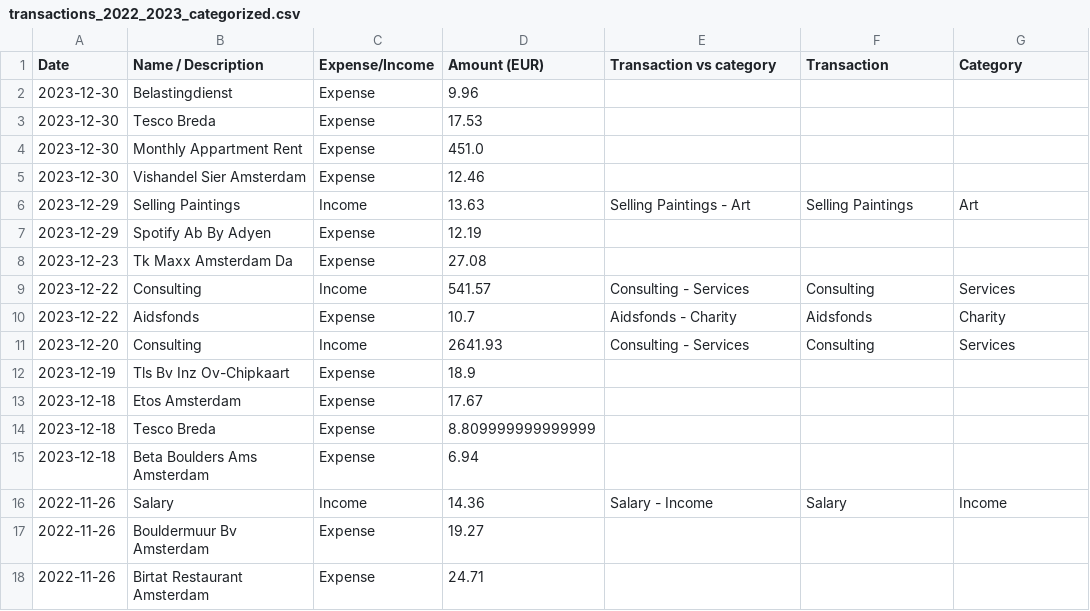
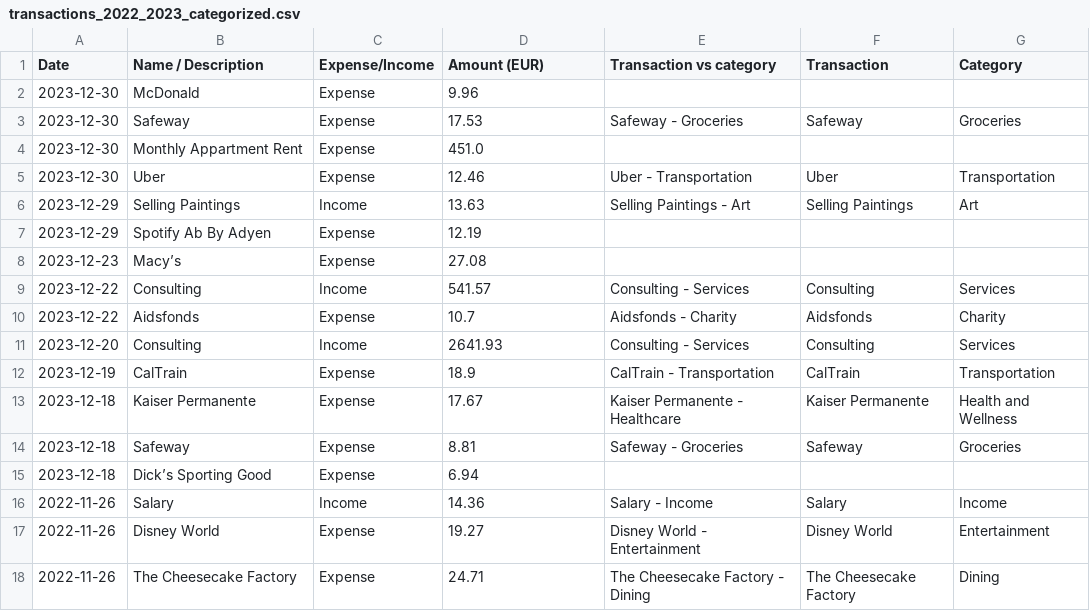
Before and after one commit to lzzhang75/local-llms-analyse-finance, a CSV file: transactions_2022_2023_categorized.csv, drawn as a sheet; only a part is shown; the diff covers the shown part only.

Commit message:
clean the data

```diff
--- a/transactions_2022_2023_categorized.csv
+++ b/transactions_2022_2023_categorized.csv
@@ -1,9 +1,9 @@
 Date,Name / Description,Expense/Income,Amount (EUR),Transaction vs category,Transaction,Category
-2023-12-30,Belastingdienst,Expense,9.96,,,
-2023-12-30,Tesco Breda,Expense,17.53,,,
+2023-12-30,McDonald,Expense,9.96,,,
+2023-12-30,Safeway,Expense,17.53,Safeway - Groceries,Safeway,Groceries
 2023-12-30,Monthly Appartment Rent,Expense,451.0,,,
-2023-12-30,Vishandel Sier Amsterdam,Expense,12.46,,,
+2023-12-30,Uber,Expense,12.46,Uber - Transportation,Uber,Transportation
 2023-12-29,Selling Paintings,Income,13.63,Selling Paintings - Art,Selling Paintings,Art
 2023-12-29,Spotify Ab By Adyen,Expense,12.19,,,
-2023-12-23,Tk Maxx Amsterdam Da,Expense,27.08,,,
+2023-12-23,Macy’s,Expense,27.08,,,
 2023-12-22,Consulting,Income,541.57,Consulting - Services,Consulting,Services
@@ -11,8 +11,8 @@ Date,Name / Description,Expense/Income,Amount (EUR),Transaction vs category,Tran
 2023-12-20,Consulting,Income,2641.93,Consulting - Services,Consulting,Services
-2023-12-19,Tls Bv Inz Ov-Chipkaart,Expense,18.9,,,
-2023-12-18,Etos Amsterdam,Expense,17.67,,,
-2023-12-18,Tesco Breda,Expense,8.809999999999999,,,
-2023-12-18,Beta Boulders Ams Amsterdam,Expense,6.94,,,
+2023-12-19,CalTrain,Expense,18.9,CalTrain - Transportation,CalTrain,Transportation
+2023-12-18,Kaiser Permanente,Expense,17.67,Kaiser Permanente - Healthcare,Kaiser Permanente,Health and Wellness
+2023-12-18,Safeway,Expense,8.81,Safeway - Groceries,Safeway,Groceries
+2023-12-18,Dick’s Sporting Good,Expense,6.94,,,
 2022-11-26,Salary,Income,14.36,Salary - Income,Salary,Income
-2022-11-26,Bouldermuur Bv Amsterdam,Expense,19.27,,,
-2022-11-26,Birtat Restaurant Amsterdam,Expense,24.71,,,
+2022-11-26,Disney World,Expense,19.27,Disney World - Entertainment,Disney World,Entertainment
+2022-11-26,The Cheesecake Factory,Expense,24.71,The Cheesecake Factory - Dining,The Cheesecake Factory,Dining
```
Also changed, not shown: 36 edited cells elsewhere in this file, categories_df_all.csv, transactions_2022_2023-us.csv, 2 other files.
